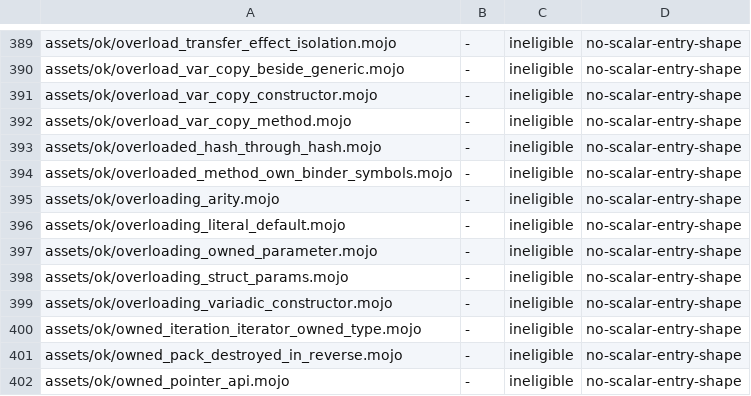
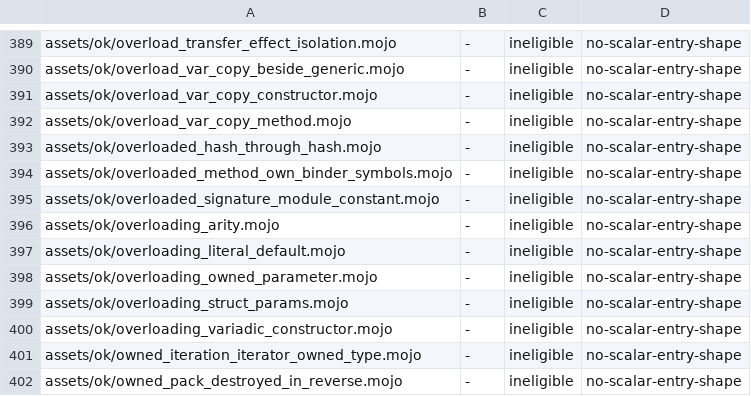
Before and after one commit to bpr/mojito, a TSV file: conformance/pliron-scalar.tsv, drawn as a sheet; only a part is shown, gaps mark what is left out; the shorter side is filled out with more unchanged rows; the diff names each change by its address in the sheet, - before the commit and + after, or states it on an @@ line.

Commit message:
A module integer constant is now folded once, by the check, before any declaration's symbol is spelled; the checker's binder owners, the conformance oracle, and MIR's name lowering all read that value from `CheckedProgram::constants`. The overload scan no longer folds or holds constants, removing its redundant second fold.

```diff
--- a/conformance/pliron-scalar.tsv
+++ b/conformance/pliron-scalar.tsv
+row 395: assets/ok/overloaded_signature_module_constant.mojo | - | ineligible | no-scalar-entry-shape
```
Also changed, not shown: conformance/assets-mojo-rejects.tsv, conformance/pliron-parity.tsv, 23 other files.
